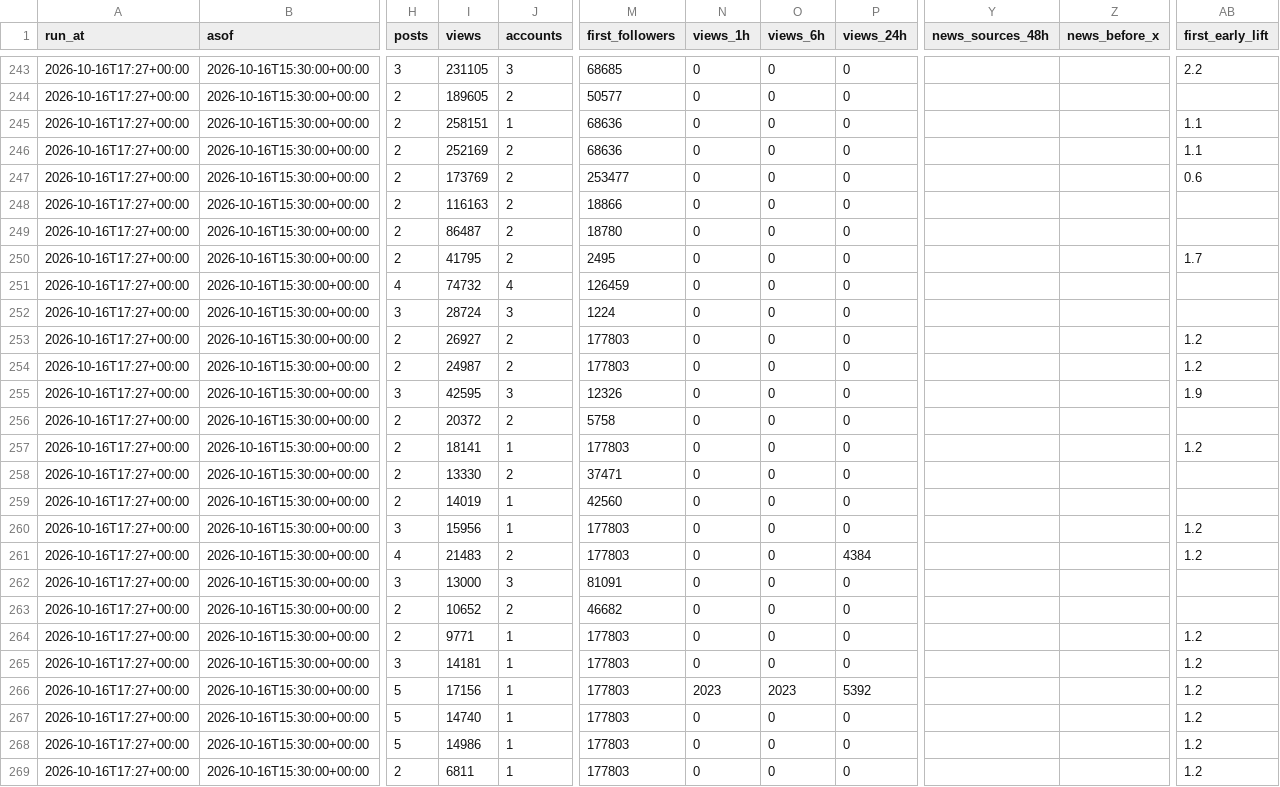
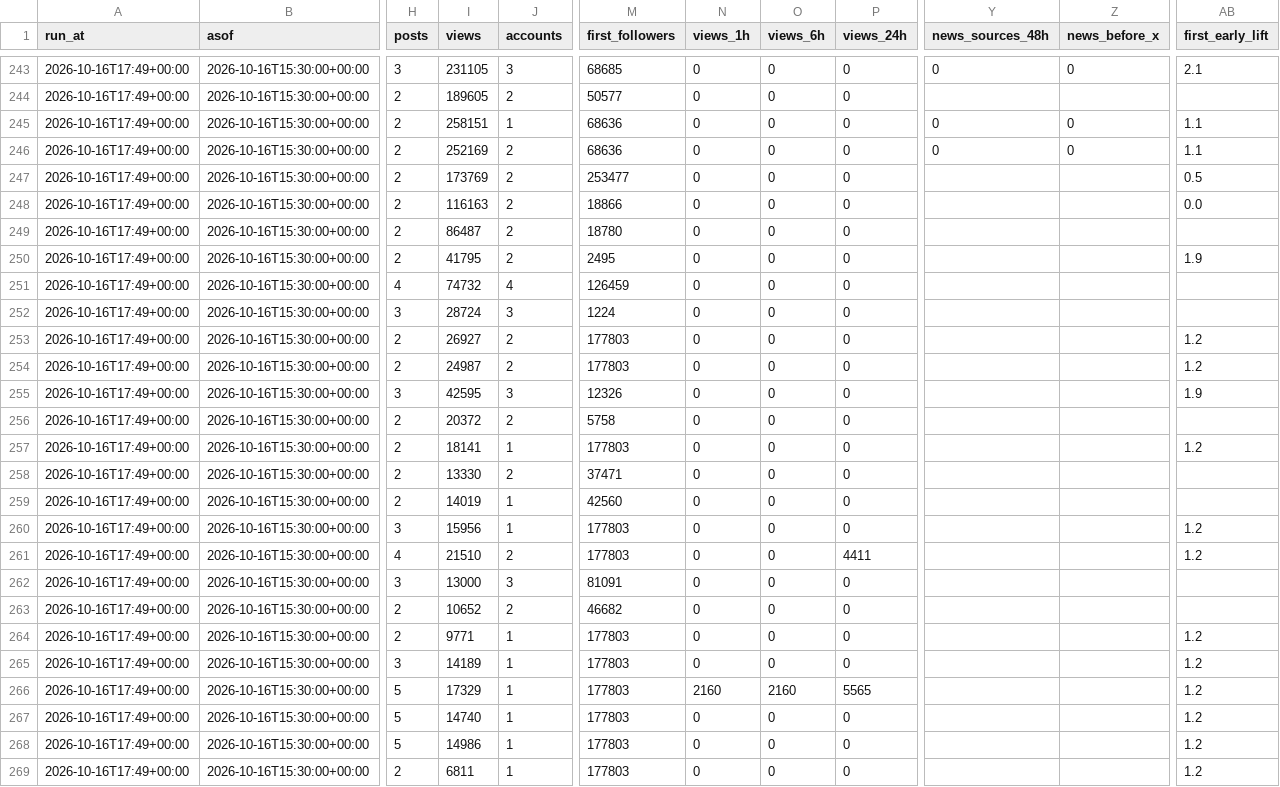
Before and after one commit to htownz/narrative-tracker, a CSV file: data/features/patrick-live.csv, drawn as a sheet; only a part is shown, gaps mark what is left out; the diff covers the shown part only; the diff names each change by its address in the sheet, - before the commit and + after, or states it on an @@ line.

```diff
--- a/data/features/patrick-live.csv
+++ b/data/features/patrick-live.csv
-A243:A269 (run_at): 2026-10-16T17:27+00:00
+A243:A269 (run_at): 2026-10-16T17:49+00:00
-Y243 (news_sources_48h): (empty)
+Y243 (news_sources_48h): 0
-Z243 (news_before_x): (empty)
+Z243 (news_before_x): 0
-AB243 (first_early_lift): 2.2
+AB243 (first_early_lift): 2.1
-Y245:Y246 (news_sources_48h): (empty)
+Y245:Y246 (news_sources_48h): 0
-Z245:Z246 (news_before_x): (empty)
+Z245:Z246 (news_before_x): 0
-AB247 (first_early_lift): 0.6
+AB247 (first_early_lift): 0.5
-AB248 (first_early_lift): (empty)
+AB248 (first_early_lift): 0.0
-AB250 (first_early_lift): 1.7
+AB250 (first_early_lift): 1.9
-I261 (views): 21483
+I261 (views): 21510
-P261 (views_24h): 4384
+P261 (views_24h): 4411
-I265 (views): 14181
+I265 (views): 14189
-I266 (views): 17156
+I266 (views): 17329
-N266 (views_1h): 2023
+N266 (views_1h): 2160
-O266 (views_6h): 2023
+O266 (views_6h): 2160
-P266 (views_24h): 5392
+P266 (views_24h): 5565
```
Also changed, not shown: 67 edited cells elsewhere in this file, 14 other files.
